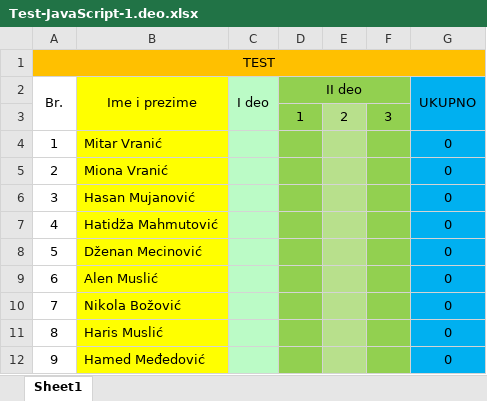
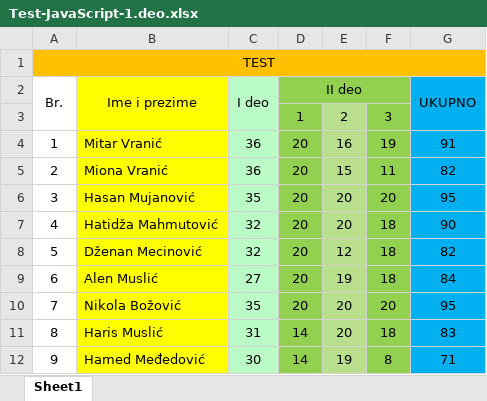
Before and after one commit to dzenankosuta/it-camp-2-grupa, an Excel workbook: JavaScript/12. Cas - Test/Test-JavaScript-1.deo.xlsx, sheet Sheet1, drawn as a sheet; only a part is shown; values as stored, in another font and other column widths than the file's, no borders; the diff covers the shown part only; the diff names each change by its address in the sheet, - before the commit and + after, or states it on an @@ line.

Commit message:
Results fore JavaScript

```diff
--- a/JavaScript/12. Cas - Test/Test-JavaScript-1.deo.xlsx (sheet Sheet1)
+++ b/JavaScript/12. Cas - Test/Test-JavaScript-1.deo.xlsx (sheet Sheet1)
-C4:C5 (I deo): (empty)
+C4:C5 (I deo): 36
-D4:D10 (II deo): (empty)
+D4:D10 (II deo): 20
-E4: (empty)
+E4: 16
-F4: (empty)
+F4: 19
-G4 (UKUPNO): 0
+G4 (UKUPNO): 91
-E5: (empty)
+E5: 15
-F5: (empty)
+F5: 11
-G5 (UKUPNO): 0
+G5 (UKUPNO): 82
-C6 (I deo): (empty)
+C6 (I deo): 35
-E6:E7: (empty)
+E6:E7: 20
-F6: (empty)
+F6: 20
-G6 (UKUPNO): 0
+G6 (UKUPNO): 95
-C7:C8 (I deo): (empty)
+C7:C8 (I deo): 32
-F7:F9: (empty)
+F7:F9: 18
-G7 (UKUPNO): 0
+G7 (UKUPNO): 90
-E8: (empty)
+E8: 12
-G8 (UKUPNO): 0
+G8 (UKUPNO): 82
-C9 (I deo): (empty)
+C9 (I deo): 27
-E9: (empty)
+E9: 19
-G9 (UKUPNO): 0
+G9 (UKUPNO): 84
-C10 (I deo): (empty)
+C10 (I deo): 35
-E10:E11: (empty)
+E10:E11: 20
-F10: (empty)
+F10: 20
-G10 (UKUPNO): 0
+G10 (UKUPNO): 95
-C11 (I deo): (empty)
+C11 (I deo): 31
-D11:D12 (II deo): (empty)
+D11:D12 (II deo): 14
-F11: (empty)
+F11: 18
-G11 (UKUPNO): 0
+G11 (UKUPNO): 83
-C12 (I deo): (empty)
+C12 (I deo): 30
-E12: (empty)
+E12: 19
-F12: (empty)
+F12: 8
-G12 (UKUPNO): 0
+G12 (UKUPNO): 71
```
Also changed, not shown: 35 edited cells elsewhere in this sheet, 1 other file.
